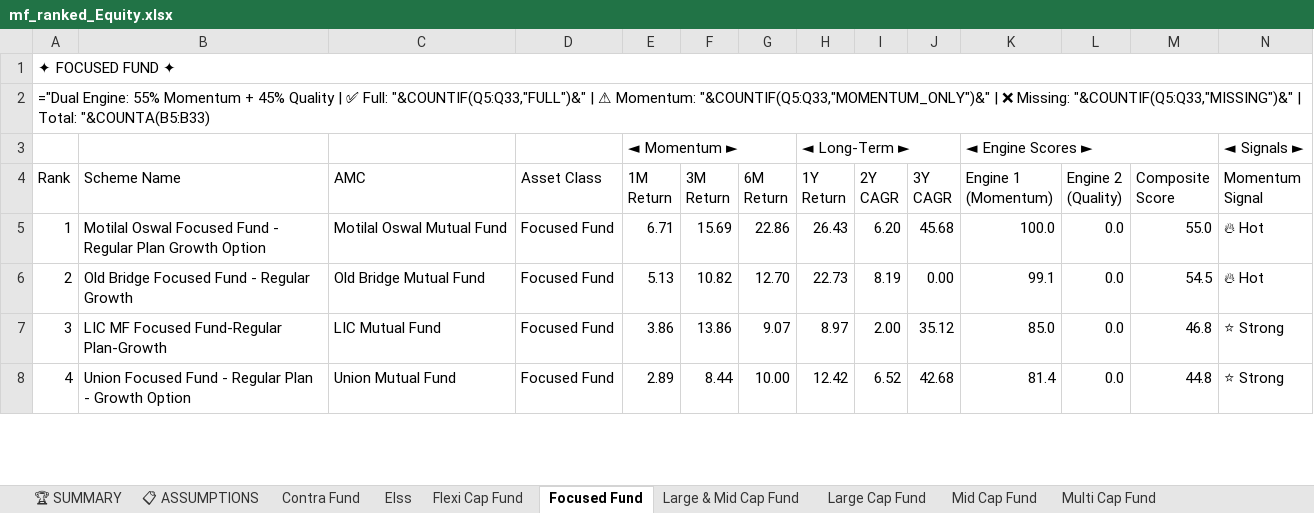
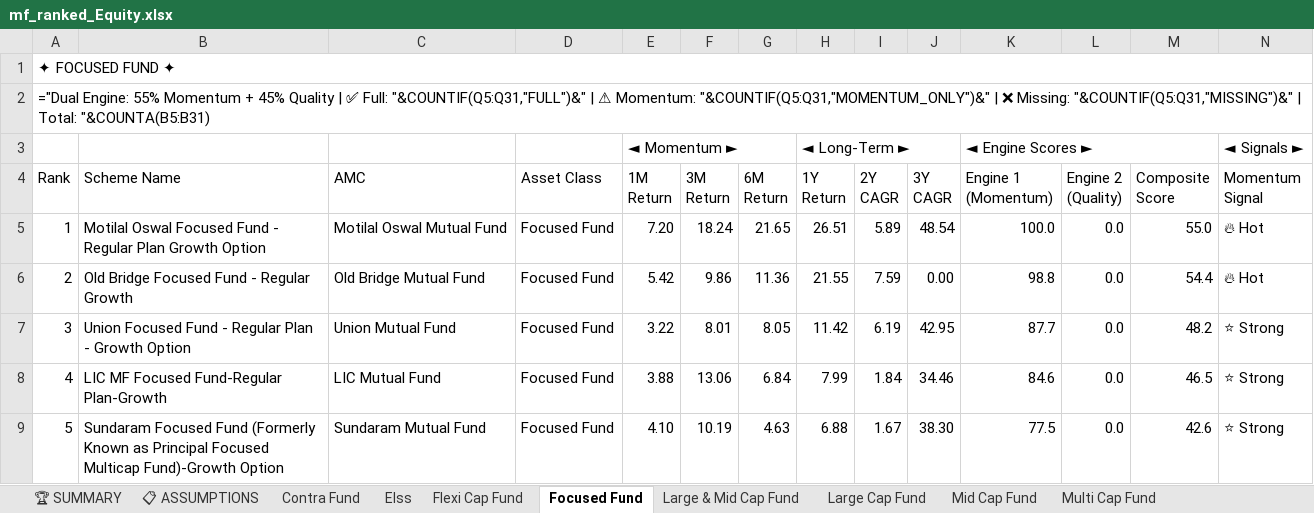
Before and after one commit to rahulshirke7951/amf-mf-ranker-equity, an Excel workbook: output/mf_ranked_Equity.xlsx, sheet Focused Fund, drawn as a sheet; only a part is shown; values as stored, in another font and other column widths than the file's, no cell formats; formulas without a stored value are shown as written; removed rows and columns are numbered as before the commit, all else as after; rows hold the shown columns only; the diff covers the shown part only; the diff names each change by its address in the sheet, - before the commit and + after, or states it on an @@ line.

```diff
--- a/output/mf_ranked_Equity.xlsx (sheet Focused Fund)
+++ b/output/mf_ranked_Equity.xlsx (sheet Focused Fund)
-A2 (Rank): …✅ Full: "&COUNTIF(Q5:Q33,"FULL")&" | ⚠ Momentum: "&COUNTIF(Q5:Q33,"MOMENTUM_ONLY")&" | ❌ Missing: "&COUNTIF(Q5:Q33,"MISSING")&" | Total: "&COUNTA(B5:B33)
+A2 (Rank): …✅ Full: "&COUNTIF(Q5:Q31,"FULL")&" | ⚠ Momentum: "&COUNTIF(Q5:Q31,"MOMENTUM_ONLY")&" | ❌ Missing: "&COUNTIF(Q5:Q31,"MISSING")&" | Total: "&COUNTA(B5:B31)
-E5 (1M Return): 6.71
+E5 (1M Return): 7.20
-F5 (3M Return): 15.69
+F5 (3M Return): 18.24
-G5 (6M Return): 22.86
+G5 (6M Return): 21.65
-H5 (1Y Return): 26.43
+H5 (1Y Return): 26.51
-I5 (2Y CAGR): 6.20
+I5 (2Y CAGR): 5.89
-J5 (3Y CAGR): 45.68
+J5 (3Y CAGR): 48.54
-E6 (1M Return): 5.13
+E6 (1M Return): 5.42
-F6 (3M Return): 10.82
+F6 (3M Return): 9.86
-G6 (6M Return): 12.70
+G6 (6M Return): 11.36
-H6 (1Y Return): 22.73
+H6 (1Y Return): 21.55
-I6 (2Y CAGR): 8.19
+I6 (2Y CAGR): 7.59
-K6 (Engine 1 (Momentum)): 99.1
+K6 (Engine 1 (Momentum)): 98.8
-M6 (Composite Score): 54.5
+M6 (Composite Score): 54.4
-row 7: 3 | LIC MF Focused Fund-Regular Plan-Growth | LIC Mutual Fund | Focused Fund | 3.86 | 13.86 | 9.07 | 8.97 | 2.00 | 35.12 | 85.0 | 0.0 | 46.8 | ⭐ Strong
-A7 (Rank): 4
+A7 (Rank): 3
-E7 (1M Return): 2.89
+E7 (1M Return): 3.22
-F7 (3M Return): 8.44
+F7 (3M Return): 8.01
-G7 (6M Return): 10.00
+G7 (6M Return): 8.05
-H7 (1Y Return): 12.42
+H7 (1Y Return): 11.42
-I7 (2Y CAGR): 6.52
+I7 (2Y CAGR): 6.19
-J7 (3Y CAGR): 42.68
+J7 (3Y CAGR): 42.95
-K7 (Engine 1 (Momentum)): 81.4
+K7 (Engine 1 (Momentum)): 87.7
-M7 (Composite Score): 44.8
+M7 (Composite Score): 48.2
+row 8: 4 | LIC MF Focused Fund-Regular Plan-Growth | LIC Mutual Fund | Focused Fund | 3.88 | 13.06 | 6.84 | 7.99 | 1.84 | 34.46 | 84.6 | 0.0 | 46.5 | ⭐ Strong
+row 9: 5 | Sundaram Focused Fund (Formerly Known as Principal Focused Multicap Fund)-Growth Option | Sundaram Mutual Fund | Focused Fund | 4.10 | 10.19 | 4.63 | 6.88 | 1.67 | 38.30 | 77.5 | 0.0 | 42.6 | ⭐ Strong
```
Also changed, not shown: 3 added rows, 6 removed rows and 165 edited cells elsewhere in this sheet, sheet 📊 CONSOLIDATED, sheet Sectoral Thematic, sheet Elss, sheet Large Cap Fund, sheet Flexi Cap Fund, sheet Small Cap Fund, 7 more sheets, cell formats.
